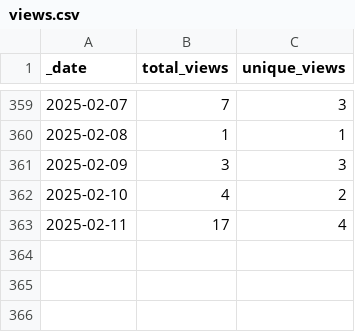
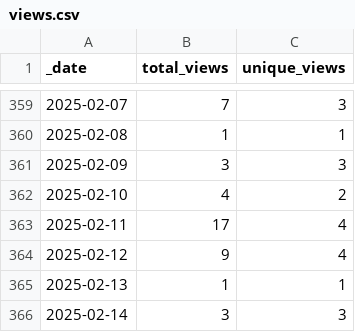
Before and after one commit to jenniferstruthers1-nhs/Traffic_checker, a CSV file: traffic/views.csv, drawn as a sheet; only a part is shown, gaps mark what is left out; the diff names each change by its address in the sheet, - before the commit and + after, or states it on an @@ line.

Commit message:
GitHub traffic

```diff
--- a/traffic/views.csv
+++ b/traffic/views.csv
+row 364: 2025-02-12 | 9 | 4
+row 365: 2025-02-13 | 1 | 1
+row 366: 2025-02-14 | 3 | 3
```
Also changed, not shown: traffic/clones.csv, 1 other file.
